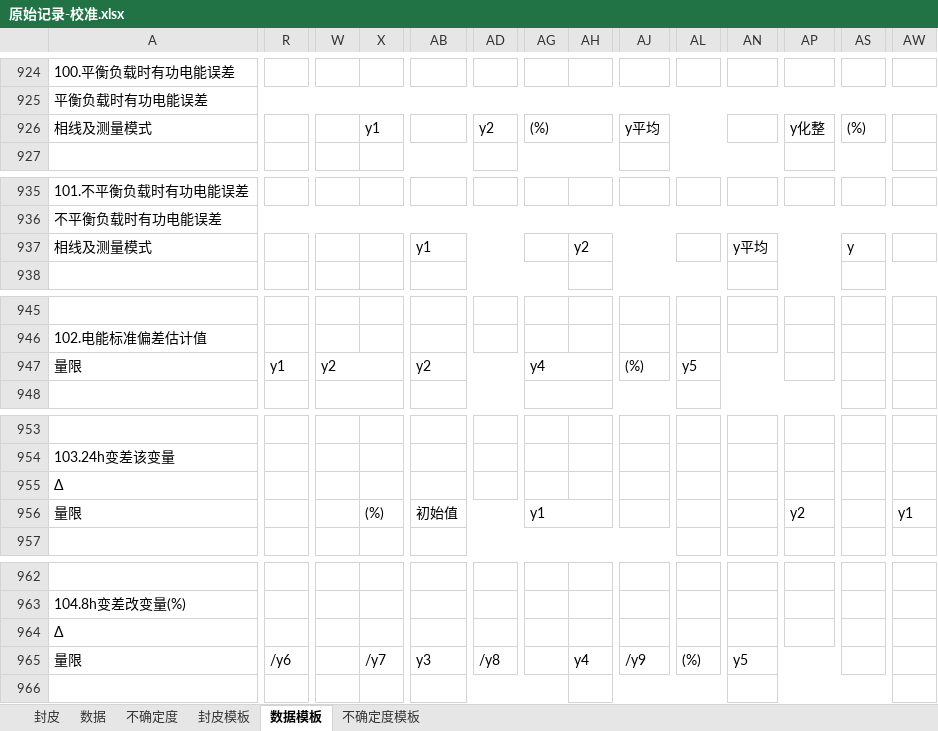
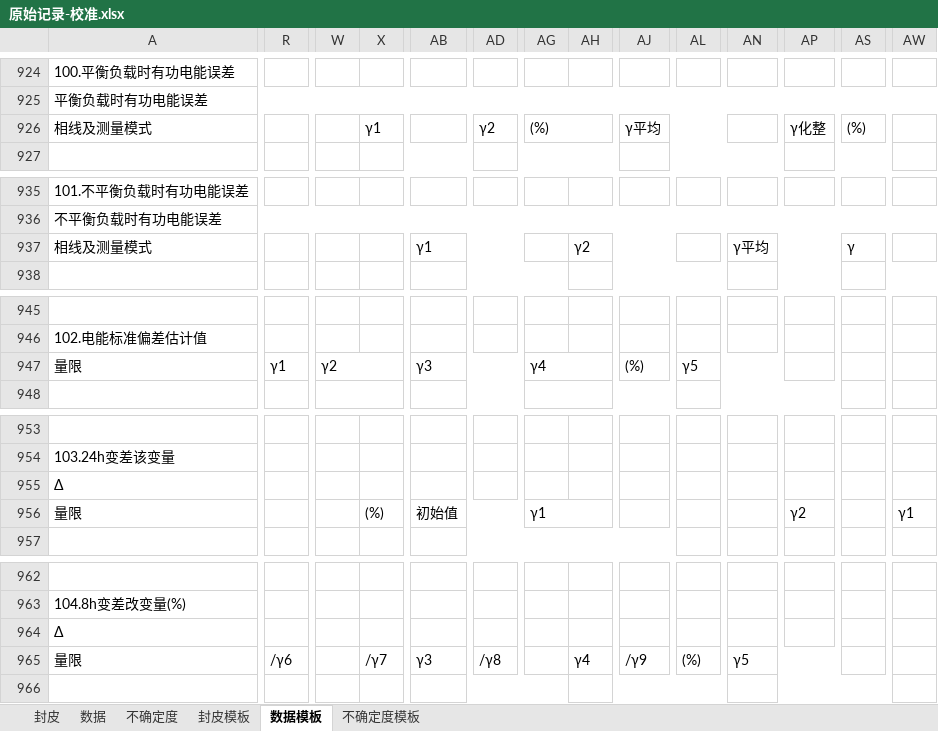
Before and after one commit to flimmy78/SHIYANSHI, an Excel workbook: App/Template/原始记录-校准.xlsx, sheet 数据模板, drawn as a sheet; only a part is shown, gaps mark what is left out; values as stored, in another font and other column widths than the file's, no cell formats; removed rows and columns are numbered as before the commit, all else as after; rows hold the shown columns only; the diff covers the shown part only; the diff names each change by its address in the sheet, - before the commit and + after, or states it on an @@ line.

```diff
--- a/App/Template/原始记录-校准.xlsx (sheet 数据模板)
+++ b/App/Template/原始记录-校准.xlsx (sheet 数据模板)
-X926: y1
+X926: γ1
-AD926: y2
+AD926: γ2
-AJ926: y平均
+AJ926: γ平均
-AP926: y化整
+AP926: γ化整
-AB937: y1
+AB937: γ1
-AH937: y2
+AH937: γ2
-AN937: y平均
+AN937: γ平均
-AS937: y
+AS937: γ
-R947: y1
+R947: γ1
-W947: y2
+W947: γ2
-AB947: y2
+AB947: γ3
-AG947: y4
+AG947: γ4
-AL947: y5
+AL947: γ5
-row 955: Δ
+row 955: Δ
-AG956: y1
+AG956: γ1
-AP956: y2
+AP956: γ2
-AW956: y1
+AW956: γ1
-row 964: Δ
+row 964: Δ
-R965: /y6
+R965: /γ6
-X965: /y7
+X965: /γ7
-AB965: y3
+AB965: γ3
-AD965: /y8
+AD965: /γ8
-AH965: y4
+AH965: γ4
-AJ965: /y9
+AJ965: /γ9
-AN965: y5
+AN965: γ5
```
Also changed, not shown: 9 edited cells elsewhere in this sheet, cell formats, App/Template/原始记录-检定.xlsx, App/Template/校准证书-CNAS.xlsx, 10 other files.
